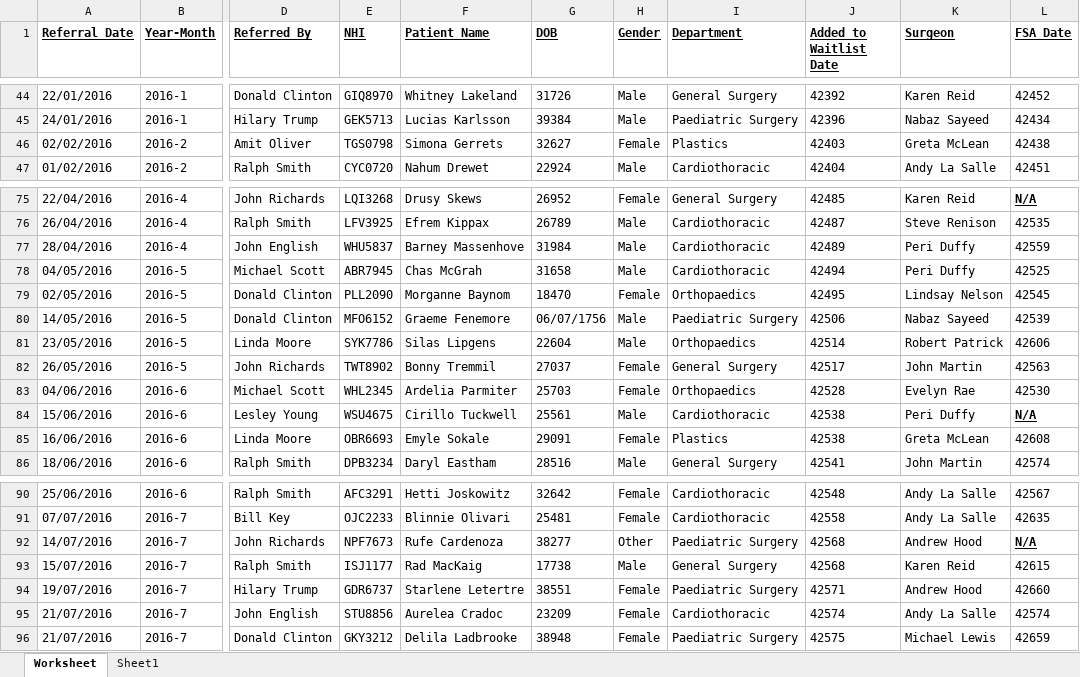
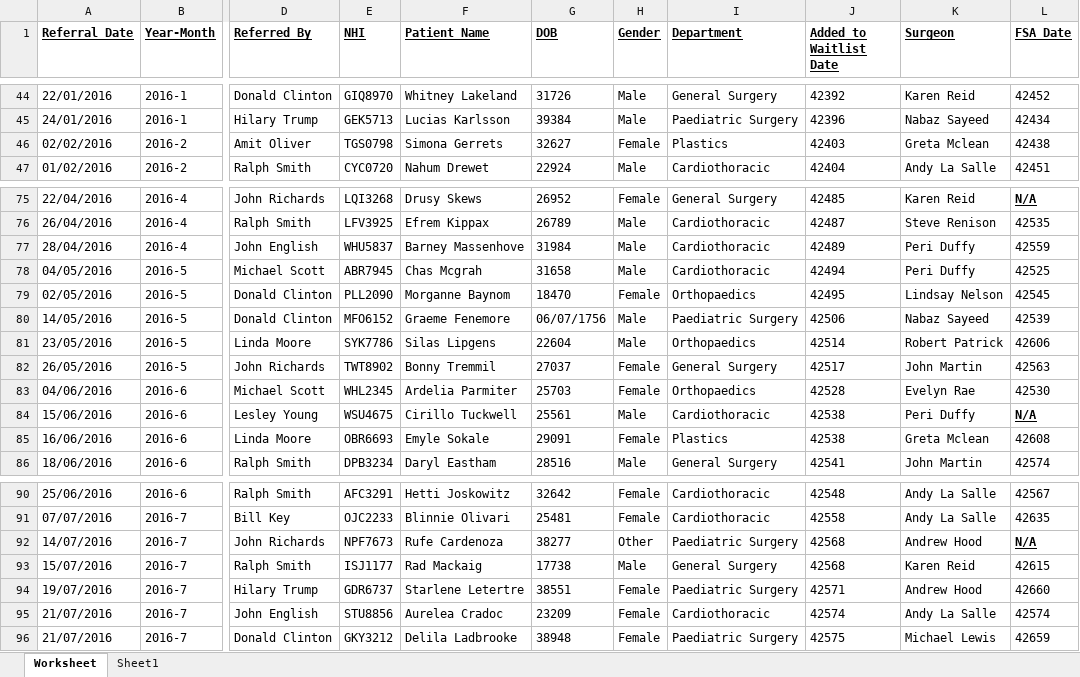
Before and after one commit to J-RAG/Hospital-Appointment-Database, an Excel workbook: ARA DATA Wait Lists Feb 2021.xlsx, sheet Worksheet, drawn as a sheet; only a part is shown, gaps mark what is left out; values as stored, in another font and other column widths than the file's, no borders; the diff covers the shown part only; the diff names each change by its address in the sheet, - before the commit and + after, or states it on an @@ line.

Commit message:
Proper Case Formatting Names, Departments etc

```diff
--- a/ARA DATA Wait Lists Feb 2021.xlsx (sheet Worksheet)
+++ b/ARA DATA Wait Lists Feb 2021.xlsx (sheet Worksheet)
-K46 (Surgeon): Greta McLean
+K46 (Surgeon): Greta Mclean
-F78 (Patient Name): Chas McGrah
+F78 (Patient Name): Chas Mcgrah
-K85 (Surgeon): Greta McLean
+K85 (Surgeon): Greta Mclean
-F93 (Patient Name): Rad MacKaig
+F93 (Patient Name): Rad Mackaig
```
Also changed, not shown: 7 edited cells elsewhere in this sheet.
